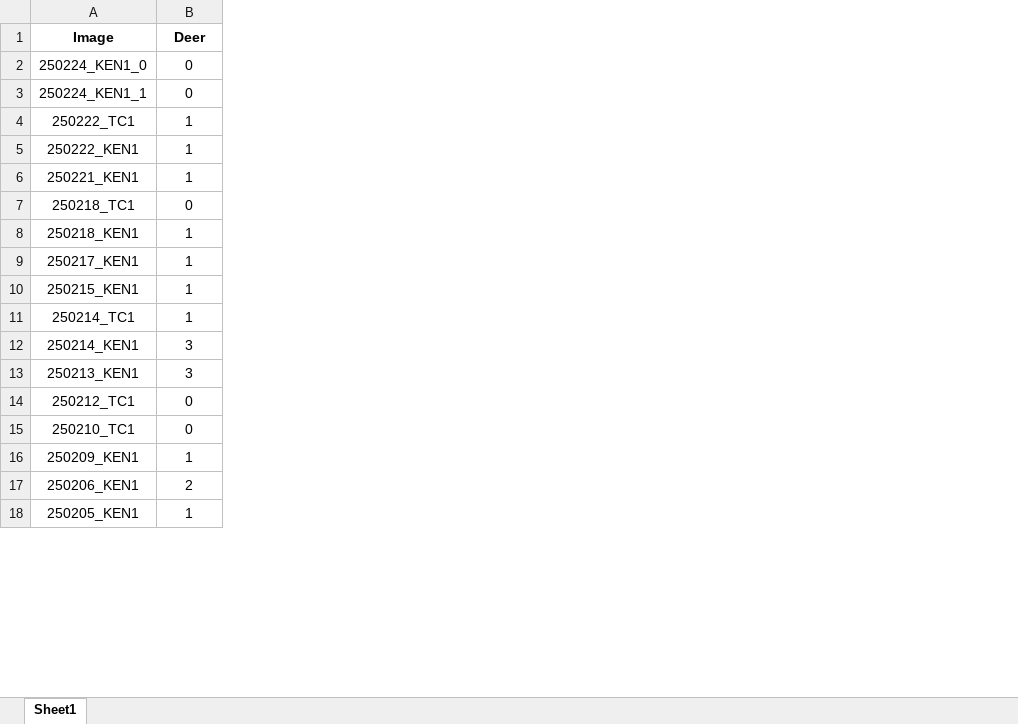
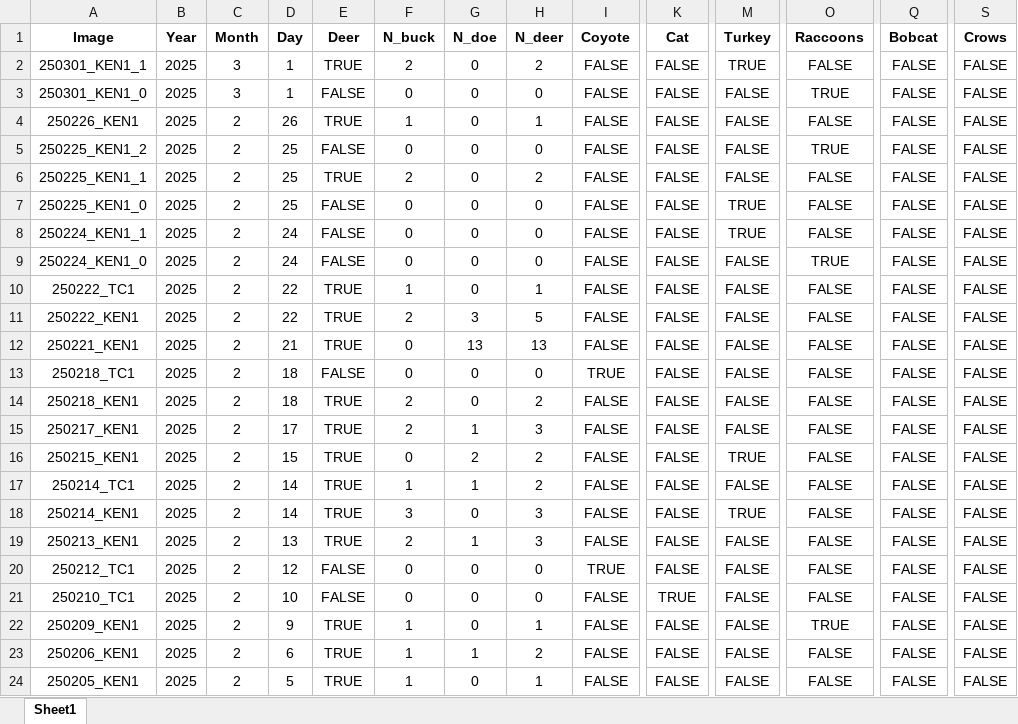
Before and after one commit to ajpung/otter, an Excel workbook: Truth.xlsx, sheet Sheet1, drawn as a sheet; only a part is shown, gaps mark what is left out; values as stored, in another font and other column widths than the file's, no borders; addresses are those after the commit; rows hold the shown columns only; the diff covers the shown part only; the diff names each change by its address in the sheet, - before the commit and + after, or states it on an @@ line.

Commit message:
chore: adding to dataset / truth data

```diff
--- a/Truth.xlsx (sheet Sheet1)
+++ b/Truth.xlsx (sheet Sheet1)
+column B (Year), row 5: 2025; row 8: 2025; rows 10-24: all 2025
+column C (Month), row 5: 2; row 8: 2; rows 10-24: all 2
+column D (Day), row 5: 25; row 8: 24; rows 10-24: 22 | 22 | 21 | 18 | 18 | 17 | 15 | 14 | 14 | 13 | 12 | 10 | 9 | 6 | 5
+column E (Deer), row 5: FALSE; row 8: FALSE; rows 10-24: TRUE | TRUE | TRUE | FALSE | TRUE | TRUE | TRUE | TRUE | TRUE | TRUE | FALSE | FALSE | TRUE | TRUE | TRUE
+column F (N_buck), row 5: 0; row 8: 0; rows 10-24: 1 | 2 | 0 | 0 | 2 | 2 | 0 | 1 | 3 | 2 | 0 | 0 | 1 | 1 | 1
+column G (N_doe), row 5: 0; row 8: 0; rows 10-24: 0 | 3 | 13 | 0 | 0 | 1 | 2 | 1 | 0 | 1 | 0 | 0 | 0 | 1 | 0
+column I (Coyote), row 5: FALSE; row 8: FALSE; rows 10-24: FALSE | FALSE | FALSE | TRUE | FALSE | FALSE | FALSE | FALSE | FALSE | FALSE | TRUE | FALSE | FALSE | FALSE | FALSE
+column K (Cat), row 5: FALSE; row 8: FALSE; rows 10-24: FALSE | FALSE | FALSE | FALSE | FALSE | FALSE | FALSE | FALSE | FALSE | FALSE | FALSE | TRUE | FALSE | FALSE | FALSE
+column M (Turkey), row 5: FALSE; row 8: TRUE; rows 10-24: FALSE | FALSE | FALSE | FALSE | FALSE | FALSE | TRUE | FALSE | TRUE | FALSE | FALSE | FALSE | FALSE | FALSE | FALSE
+column O (Raccoons), row 5: TRUE; row 8: FALSE; rows 10-24: FALSE | FALSE | FALSE | FALSE | FALSE | FALSE | FALSE | FALSE | FALSE | FALSE | FALSE | FALSE | TRUE | FALSE | FALSE
+column Q (Bobcat), row 5: FALSE; row 8: FALSE; rows 10-24: all FALSE
+column S (Crows), row 5: FALSE; row 8: FALSE; rows 10-24: all FALSE
-H1: Deer
+H1: N_deer
+row 2: 250301_KEN1_1 | 2025 | 3 | 1 | TRUE | 2 | 0 | 2 | FALSE | FALSE | TRUE | FALSE | FALSE | FALSE
+row 3: 250301_KEN1_0 | 2025 | 3 | 1 | FALSE | 0 | 0 | 0 | FALSE | FALSE | FALSE | TRUE | FALSE | FALSE
+row 4: 250226_KEN1 | 2025 | 2 | 26 | TRUE | 1 | 0 | 1 | FALSE | FALSE | FALSE | FALSE | FALSE | FALSE
-A5 (Image): 250224_KEN1_0
+A5 (Image): 250225_KEN1_2
+row 6: 250225_KEN1_1 | 2025 | 2 | 25 | TRUE | 2 | 0 | 2 | FALSE | FALSE | FALSE | FALSE | FALSE | FALSE
+row 7: 250225_KEN1_0 | 2025 | 2 | 25 | FALSE | 0 | 0 | 0 | FALSE | FALSE | TRUE | FALSE | FALSE | FALSE
+row 9: 250224_KEN1_0 | 2025 | 2 | 24 | FALSE | 0 | 0 | 0 | FALSE | FALSE | FALSE | TRUE | FALSE | FALSE
-H11 (N_deer): 1
+H11 (N_deer): 5
-H12 (N_deer): 1
+H12 (N_deer): 13
-H14 (N_deer): 1
+H14 (N_deer): 2
-H15 (N_deer): 1
+H15 (N_deer): 3
-H16:H17 (N_deer): 1
+H16:H17 (N_deer): 2
```
Also changed, not shown: 1 added row, 1 removed row, 8 moved rows and 10 edited cells elsewhere in this sheet, formulas that keep their value.
